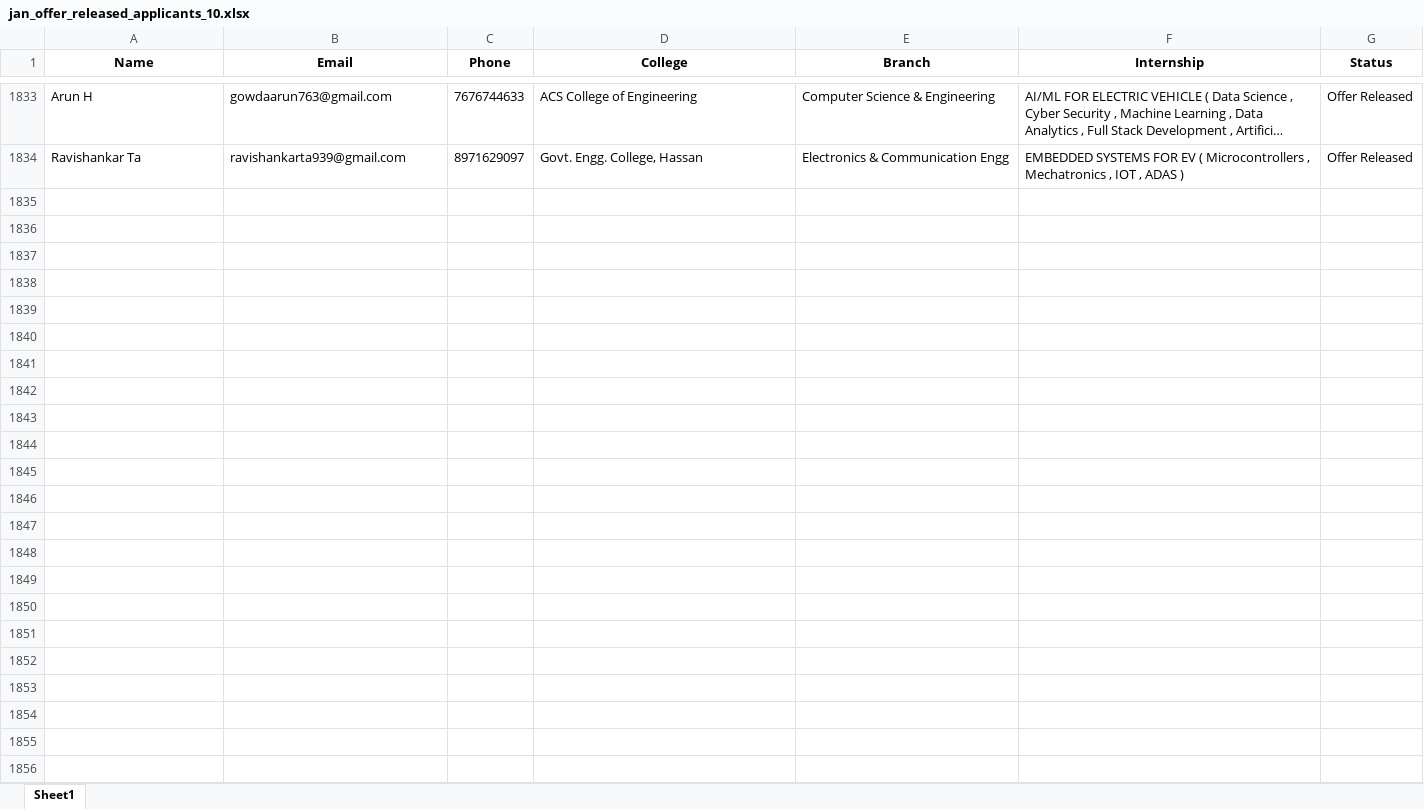
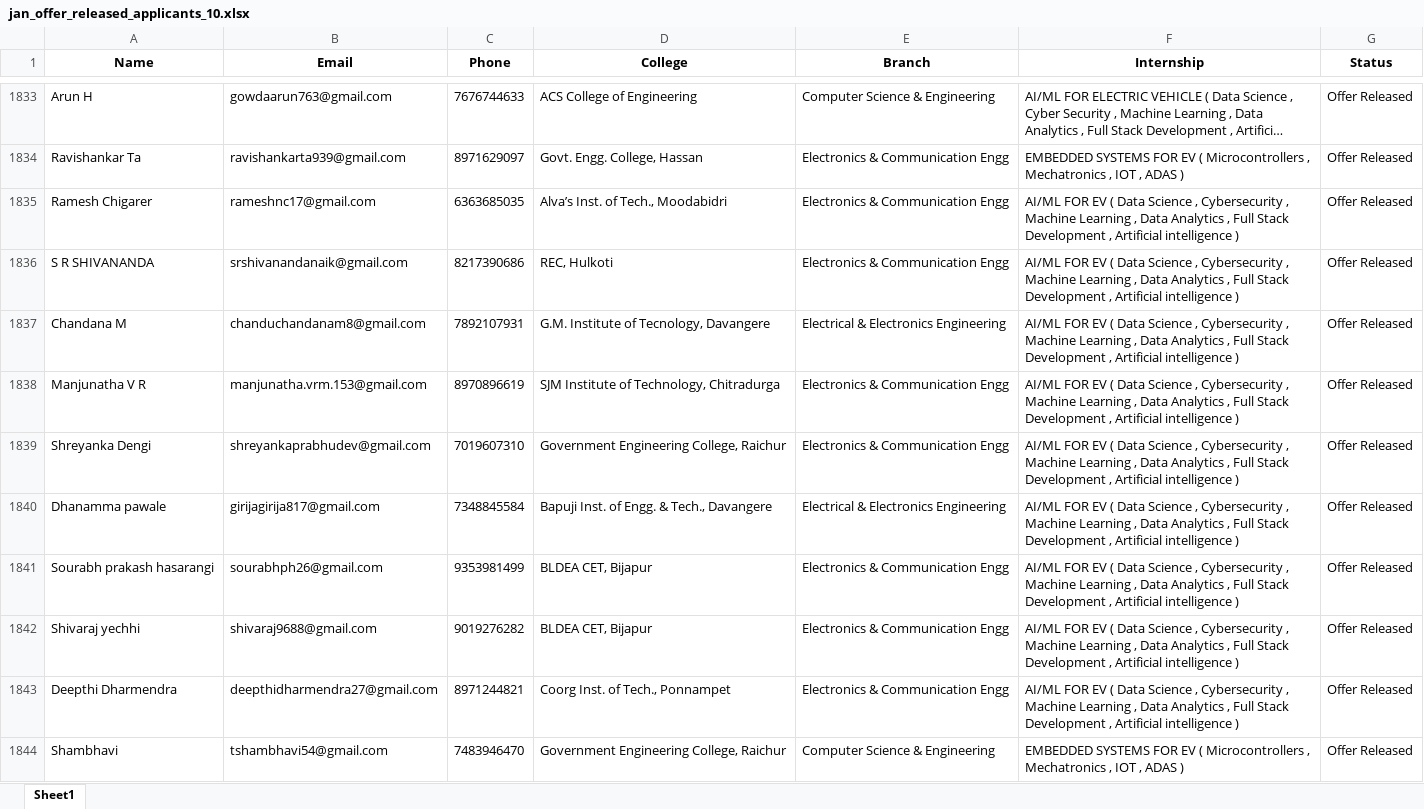
Before and after one commit to ayushgayakwad/visionastraa-website, an Excel workbook: VTU EV Internship Offer Letters/jan_offer_released_applicants_10.xlsx, sheet Sheet1, drawn as a sheet; only a part is shown, gaps mark what is left out; long unchanged cells end in …; values as stored, in another font and other column widths than the file's, no borders; the diff names each change by its address in the sheet, - before the commit and + after, or states it on an @@ line.

```diff
--- a/VTU EV Internship Offer Letters/jan_offer_released_applicants_10.xlsx (sheet Sheet1)
+++ b/VTU EV Internship Offer Letters/jan_offer_released_applicants_10.xlsx (sheet Sheet1)
+row 1835: Ramesh Chigarer | rameshnc17@gmail.com | 6363685035 | Alva’s Inst. of Tech., Moodabidri | Electronics & Communication Engg | AI/ML FOR EV ( Data Science , Cybersecurity , Machine Learning , Data Analytics , Full Stack Development , Artificial intelligence ) | Offer Released
+row 1836: S R SHIVANANDA | srshivanandanaik@gmail.com | 8217390686 | REC, Hulkoti | Electronics & Communication Engg | AI/ML FOR EV ( Data Science , Cybersecurity , Machine Learning , Data Analytics , Full Stack Development , Artificial intelligence ) | Offer Released
+row 1837: Chandana M | chanduchandanam8@gmail.com | 7892107931 | G.M. Institute of Tecnology, Davangere | Electrical & Electronics Engineering | AI/ML FOR EV ( Data Science , Cybersecurity , Machine Learning , Data Analytics , Full Stack Development , Artificial intelligence ) | Offer Released
+row 1838: Manjunatha V R | manjunatha.vrm.153@gmail.com | 8970896619 | SJM Institute of Technology, Chitradurga | Electronics & Communication Engg | AI/ML FOR EV ( Data Science , Cybersecurity , Machine Learning , Data Analytics , Full Stack Development , Artificial intelligence ) | Offer Released
+row 1839: Shreyanka Dengi | shreyankaprabhudev@gmail.com | 7019607310 | Government Engineering College, Raichur | Electronics & Communication Engg | AI/ML FOR EV ( Data Science , Cybersecurity , Machine Learning , Data Analytics , Full Stack Development , Artificial intelligence ) | Offer Released
+row 1840: Dhanamma pawale | girijagirija817@gmail.com | 7348845584 | Bapuji Inst. of Engg. & Tech., Davangere | Electrical & Electronics Engineering | AI/ML FOR EV ( Data Science , Cybersecurity , Machine Learning , Data Analytics , Full Stack Development , Artificial intelligence ) | Offer Released
+row 1841: Sourabh prakash hasarangi | sourabhph26@gmail.com | 9353981499 | BLDEA CET, Bijapur | Electronics & Communication Engg | AI/ML FOR EV ( Data Science , Cybersecurity , Machine Learning , Data Analytics , Full Stack Development , Artificial intelligence ) | Offer Released
+row 1842: Shivaraj yechhi | shivaraj9688@gmail.com | 9019276282 | BLDEA CET, Bijapur | Electronics & Communication Engg | AI/ML FOR EV ( Data Science , Cybersecurity , Machine Learning , Data Analytics , Full Stack Development , Artificial intelligence ) | Offer Released
+row 1843: Deepthi Dharmendra | deepthidharmendra27@gmail.com | 8971244821 | Coorg Inst. of Tech., Ponnampet | Electronics & Communication Engg | AI/ML FOR EV ( Data Science , Cybersecurity , Machine Learning , Data Analytics , Full Stack Development , Artificial intelligence ) | Offer Released
+row 1844: Shambhavi | tshambhavi54@gmail.com | 7483946470 | Government Engineering College, Raichur | Computer Science & Engineering | EMBEDDED SYSTEMS FOR EV ( Microcontrollers , Mechatronics , IOT , ADAS ) | Offer Released
```
Also changed, not shown: 1 other file.
